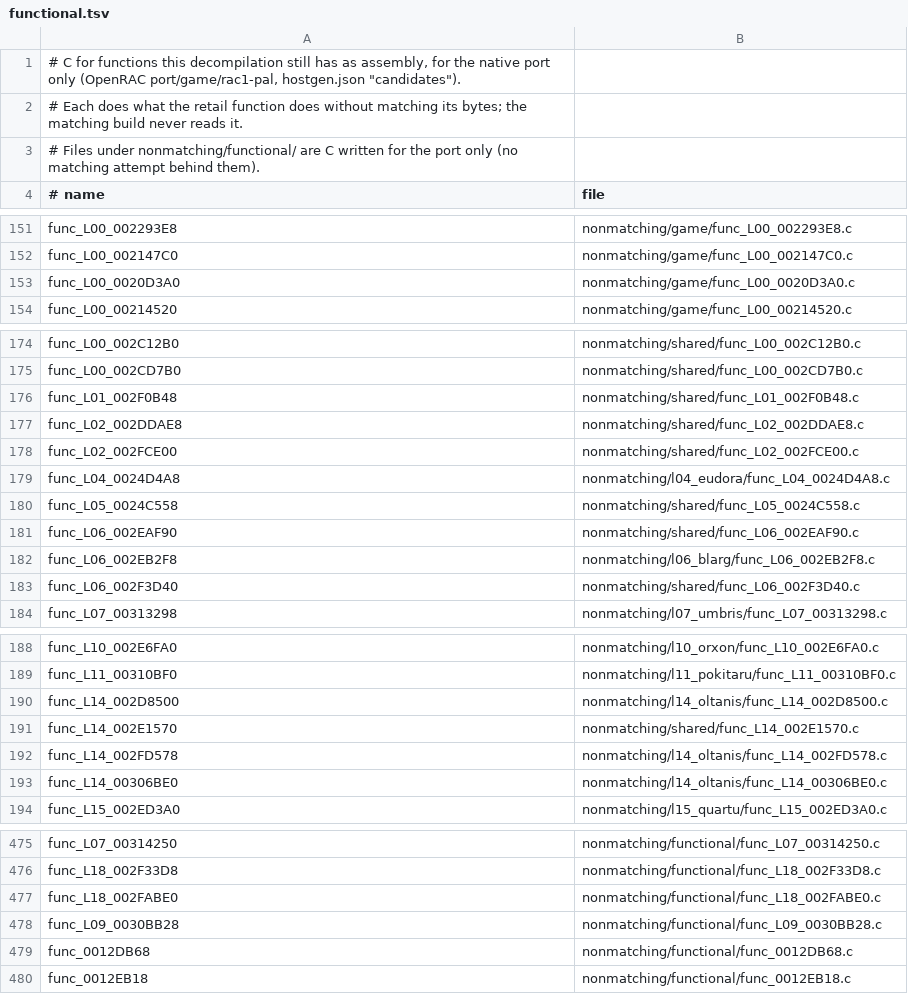
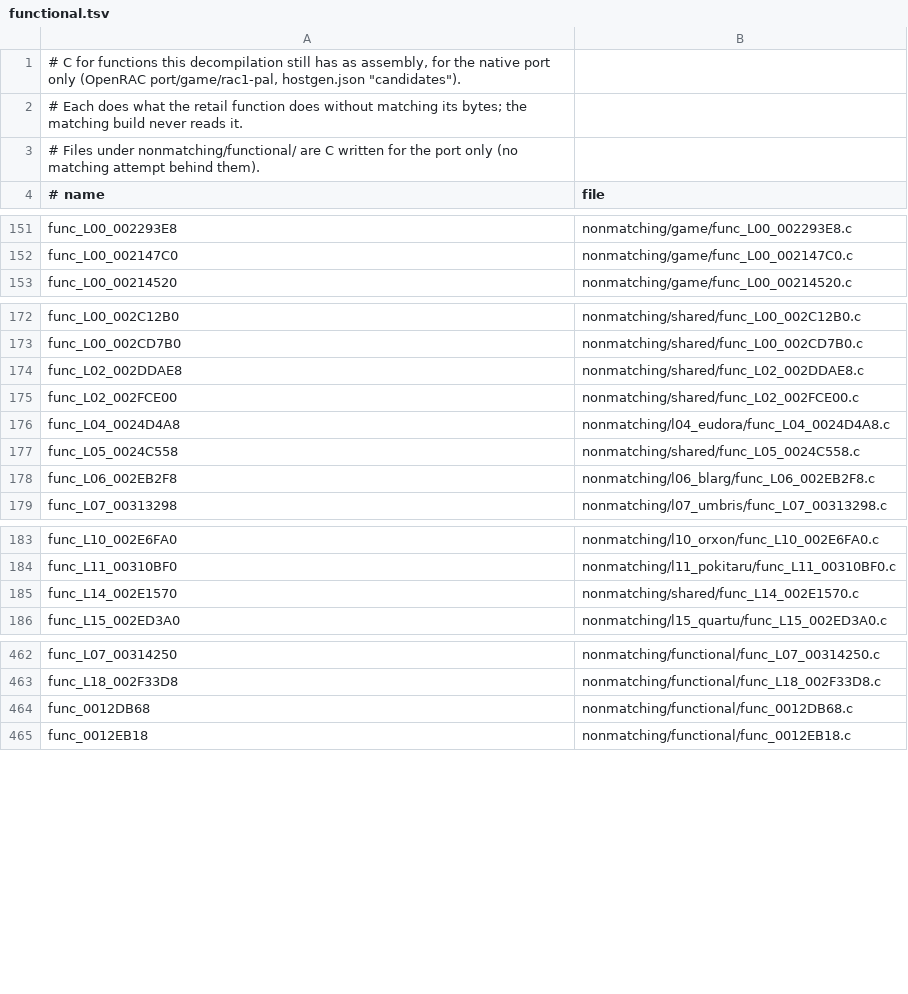
Before and after one commit to Drustburn/rac1-decomp, a TSV file: nonmatching/functional.tsv, drawn as a sheet; only a part is shown, gaps mark what is left out; the diff covers the shown part only.

```diff
--- a/nonmatching/functional.tsv
+++ b/nonmatching/functional.tsv
@@ -152,3 +152,2 @@ func_L00_002293E8	nonmatching/game/func_L00_002293E8.c
 func_L00_002147C0	nonmatching/game/func_L00_002147C0.c
-func_L00_0020D3A0	nonmatching/game/func_L00_0020D3A0.c
 func_L00_00214520	nonmatching/game/func_L00_00214520.c
@@ -175,3 +173,2 @@ func_L00_002C12B0	nonmatching/shared/func_L00_002C12B0.c
 func_L00_002CD7B0	nonmatching/shared/func_L00_002CD7B0.c
-func_L01_002F0B48	nonmatching/shared/func_L01_002F0B48.c
 func_L02_002DDAE8	nonmatching/shared/func_L02_002DDAE8.c
@@ -180,5 +177,3 @@ func_L04_0024D4A8	nonmatching/l04_eudora/func_L04_0024D4A8.c
 func_L05_0024C558	nonmatching/shared/func_L05_0024C558.c
-func_L06_002EAF90	nonmatching/shared/func_L06_002EAF90.c
 func_L06_002EB2F8	nonmatching/l06_blarg/func_L06_002EB2F8.c
-func_L06_002F3D40	nonmatching/shared/func_L06_002F3D40.c
 func_L07_00313298	nonmatching/l07_umbris/func_L07_00313298.c
@@ -189,6 +184,3 @@ func_L10_002E6FA0	nonmatching/l10_orxon/func_L10_002E6FA0.c
 func_L11_00310BF0	nonmatching/l11_pokitaru/func_L11_00310BF0.c
-func_L14_002D8500	nonmatching/l14_oltanis/func_L14_002D8500.c
 func_L14_002E1570	nonmatching/shared/func_L14_002E1570.c
-func_L14_002FD578	nonmatching/l14_oltanis/func_L14_002FD578.c
-func_L14_00306BE0	nonmatching/l14_oltanis/func_L14_00306BE0.c
 func_L15_002ED3A0	nonmatching/l15_quartu/func_L15_002ED3A0.c
@@ -476,4 +463,2 @@ func_L07_00314250	nonmatching/functional/func_L07_00314250.c
 func_L18_002F33D8	nonmatching/functional/func_L18_002F33D8.c
-func_L18_002FABE0	nonmatching/functional/func_L18_002FABE0.c
-func_L09_0030BB28	nonmatching/functional/func_L09_0030BB28.c
 func_0012DB68	nonmatching/functional/func_0012DB68.c
```
Also changed, not shown: 6 removed rows elsewhere in this file, 19 other files.
